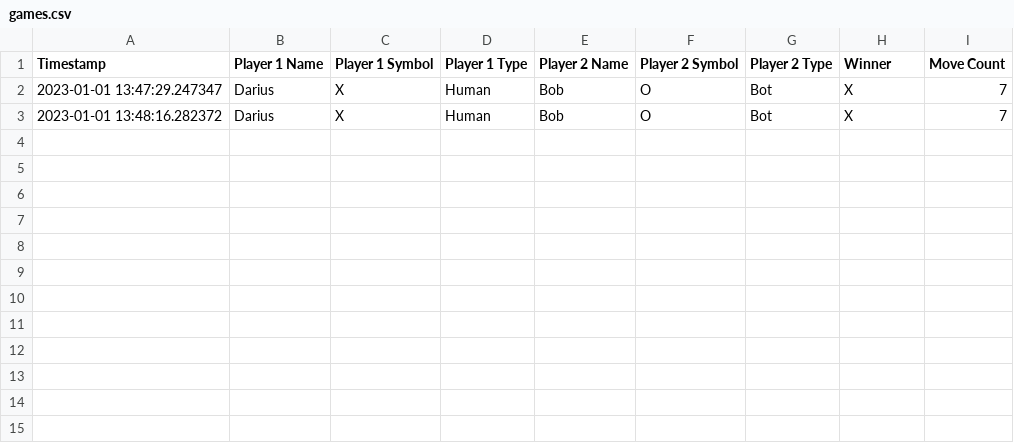
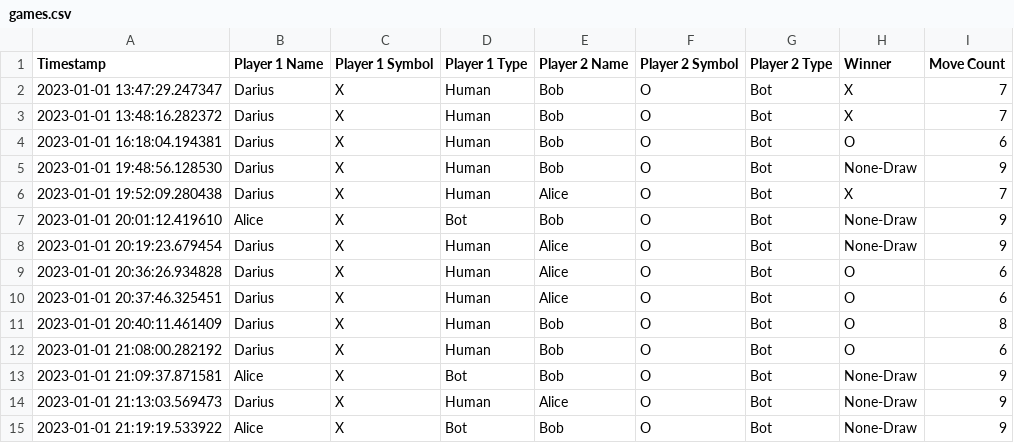
Before and after one commit to daroseuw/Week-8, a CSV file: data/games.csv, drawn as a sheet; the diff names each change by its address in the sheet, - before the commit and + after, or states it on an @@ line.

```diff
--- a/data/games.csv
+++ b/data/games.csv
+row 4: 2023-01-01 16:18:04.194381 | Darius | X | Human | Bob | O | Bot | O | 6
+row 5: 2023-01-01 19:48:56.128530 | Darius | X | Human | Bob | O | Bot | None-Draw | 9
+row 6: 2023-01-01 19:52:09.280438 | Darius | X | Human | Alice | O | Bot | X | 7
+row 7: 2023-01-01 20:01:12.419610 | Alice | X | Bot | Bob | O | Bot | None-Draw | 9
+row 8: 2023-01-01 20:19:23.679454 | Darius | X | Human | Alice | O | Bot | None-Draw | 9
+row 9: 2023-01-01 20:36:26.934828 | Darius | X | Human | Alice | O | Bot | O | 6
+row 10: 2023-01-01 20:37:46.325451 | Darius | X | Human | Alice | O | Bot | O | 6
+row 11: 2023-01-01 20:40:11.461409 | Darius | X | Human | Bob | O | Bot | O | 8
+row 12: 2023-01-01 21:08:00.282192 | Darius | X | Human | Bob | O | Bot | O | 6
+row 13: 2023-01-01 21:09:37.871581 | Alice | X | Bot | Bob | O | Bot | None-Draw | 9
+row 14: 2023-01-01 21:13:03.569473 | Darius | X | Human | Alice | O | Bot | None-Draw | 9
+row 15: 2023-01-01 21:19:19.533922 | Alice | X | Bot | Bob | O | Bot | None-Draw | 9
```
Also changed, not shown: data/moves.csv, 1 other file.
